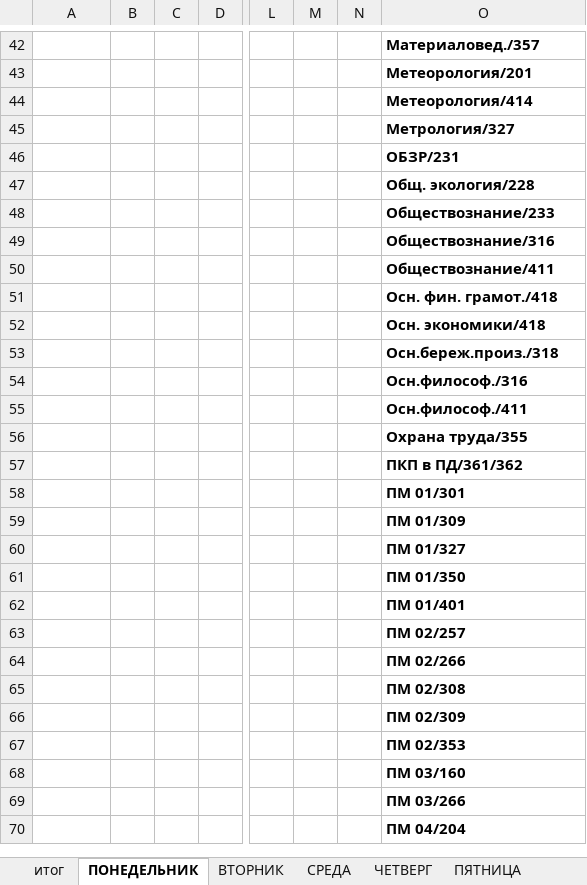
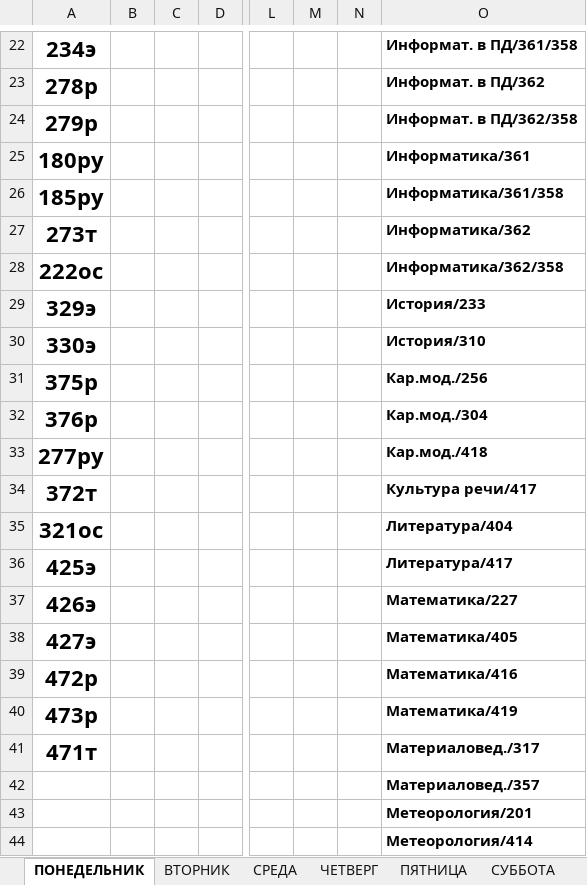
Before and after one commit to colderuopen-art/raspisanie, an Excel workbook: Расписание.xlsx, sheet ПОНЕДЕЛЬНИК, drawn as a sheet; only a part is shown, gaps mark what is left out; the shorter side is filled out with more unchanged rows; values as stored, in another font and other column widths than the file's, no borders; charts and pictures not drawn; rows hold the shown columns only; the diff covers the shown part only; the diff names each change by its address in the sheet, - before the commit and + after, or states it on an @@ line.

```diff
--- a/Расписание.xlsx (sheet ПОНЕДЕЛЬНИК)
+++ b/Расписание.xlsx (sheet ПОНЕДЕЛЬНИК)
-sheet tab: итог
+row 22: 234э |  |  |  |  |  |  | Информат. в ПД/361/358
+row 23: 278р |  |  |  |  |  |  | Информат. в ПД/362
+row 24: 279р |  |  |  |  |  |  | Информат. в ПД/362/358
+row 25: 180ру |  |  |  |  |  |  | Информатика/361
+row 26: 185ру |  |  |  |  |  |  | Информатика/361/358
+row 27: 273т |  |  |  |  |  |  | Информатика/362
+row 28: 222ос |  |  |  |  |  |  | Информатика/362/358
+row 29: 329э |  |  |  |  |  |  | История/233
+row 30: 330э |  |  |  |  |  |  | История/310
+row 31: 375р |  |  |  |  |  |  | Кар.мод./256
+row 32: 376р |  |  |  |  |  |  | Кар.мод./304
+row 33: 277ру |  |  |  |  |  |  | Кар.мод./418
+row 34: 372т |  |  |  |  |  |  | Культура речи/417
+row 35: 321ос |  |  |  |  |  |  | Литература/404
+row 36: 425э |  |  |  |  |  |  | Литература/417
+row 37: 426э |  |  |  |  |  |  | Математика/227
+row 38: 427э |  |  |  |  |  |  | Математика/405
+row 39: 472р |  |  |  |  |  |  | Математика/416
+row 40: 473р |  |  |  |  |  |  | Математика/419
+row 41: 471т |  |  |  |  |  |  | Материаловед./317
```
Also changed, not shown: 20 added rows, 40 removed rows and 1 edited cell elsewhere in this sheet, sheet СРЕДА, sheet ЧЕТВЕРГ, sheet ВТОРНИК, sheet СУББОТА, sheet ПЯТНИЦА, charts or pictures.
